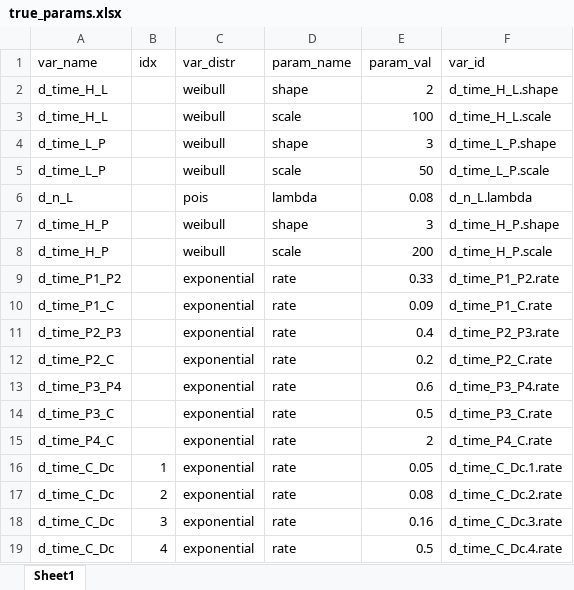
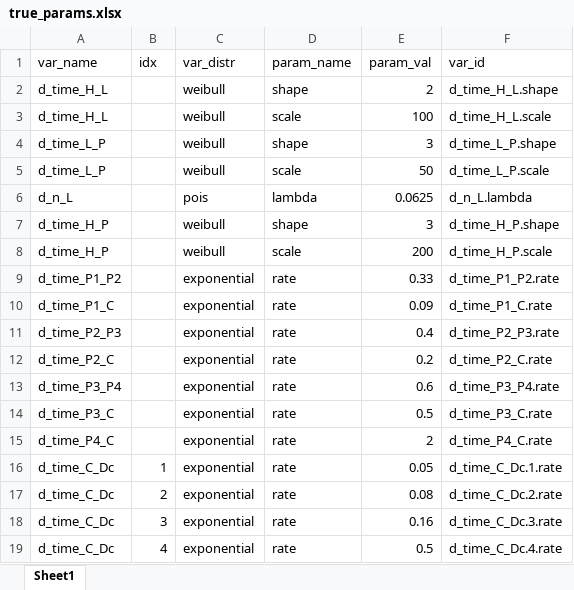
Before and after one commit to sjpi22/tutorial_cancer_modeling_des, an Excel workbook: _ground_truth/true_params.xlsx, sheet Sheet1, drawn as a sheet; values as stored, in another font and other column widths than the file's, no borders; the diff names each change by its address in the sheet, - before the commit and + after, or states it on an @@ line.

```diff
--- a/_ground_truth/true_params.xlsx (sheet Sheet1)
+++ b/_ground_truth/true_params.xlsx (sheet Sheet1)
-E6 (param_val): 0.08
+E6 (param_val): 0.0625
```
Also changed, not shown: 23 other files.
